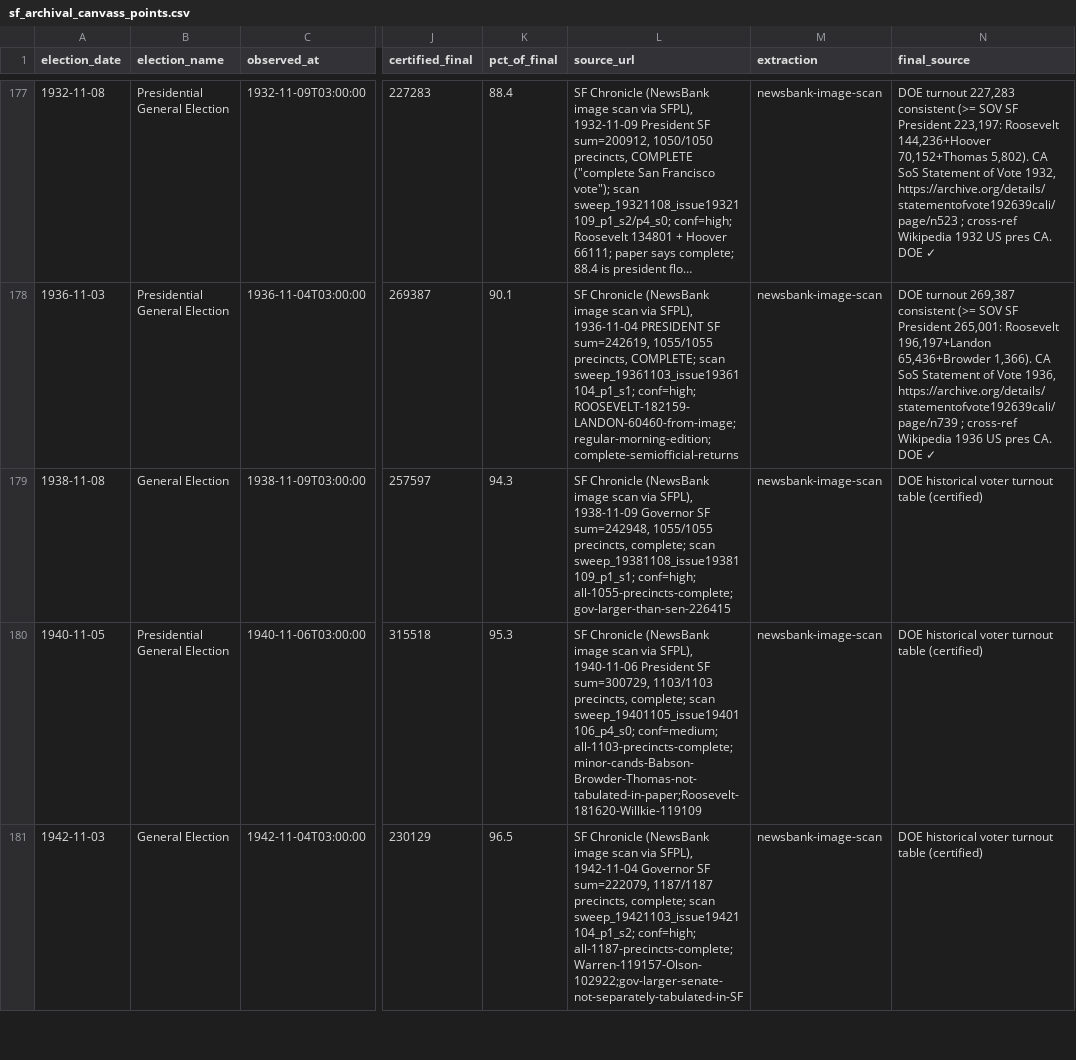
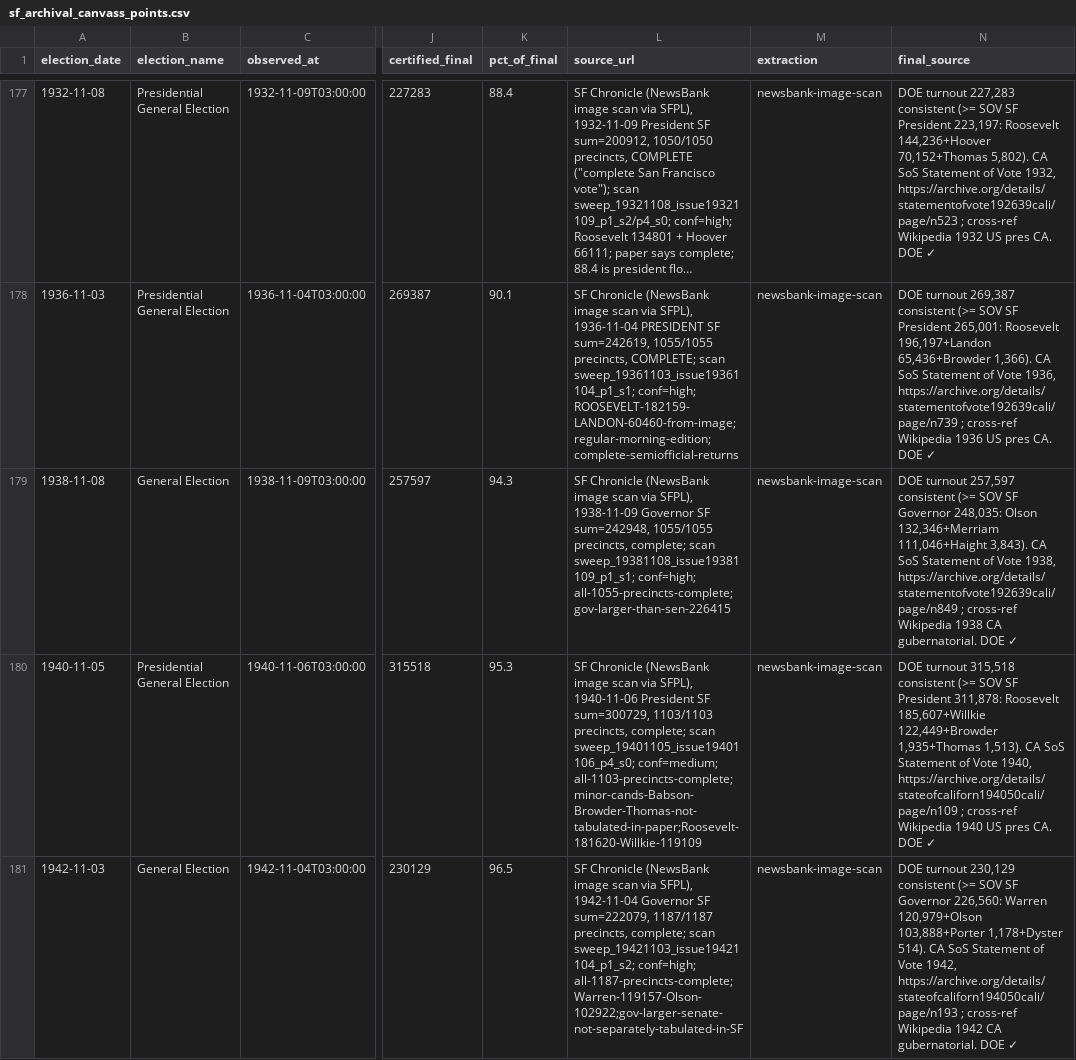
Before and after one commit to Grow-SF/sf-election-historical-counts, a CSV file: data/sf_archival_canvass_points.csv, drawn as a sheet; only a part is shown, gaps mark what is left out; long unchanged cells end in …; the diff covers the shown part only; the diff names each change by its address in the sheet, - before the commit and + after, or states it on an @@ line.

```diff
--- a/data/sf_archival_canvass_points.csv
+++ b/data/sf_archival_canvass_points.csv
-N179 (final_source): DOE historical voter turnout table (certified)
+N179 (final_source): DOE turnout 257,597 consistent (>= SOV SF Governor 248,035: Olson 132,346+Merriam 111,046+Haight 3,843). CA SoS Statement of Vote 1938, https://archive.org/details/statementofvote192639cali/page/n849 ; cross-ref Wikipedia 1938 CA gubernatorial. DOE ✓
-N180 (final_source): DOE historical voter turnout table (certified)
+N180 (final_source): DOE turnout 315,518 consistent (>= SOV SF President 311,878: Roosevelt 185,607+Willkie 122,449+Browder 1,935+Thomas 1,513). CA SoS Statement of Vote 1940, https://archive.org/details/stateofcaliforn194050cali/page/n109 ; cross-ref Wikipedia 1940 US pres CA. DOE ✓
-N181 (final_source): DOE historical voter turnout table (certified)
+N181 (final_source): DOE turnout 230,129 consistent (>= SOV SF Governor 226,560: Warren 120,979+Olson 103,888+Porter 1,178+Dyster 514). CA SoS Statement of Vote 1942, https://archive.org/details/stateofcaliforn194050cali/page/n193 ; cross-ref Wikipedia 1942 CA gubernatorial. DOE ✓
```
Also changed, not shown: 5 edited cells elsewhere in this file, 3 other files.
